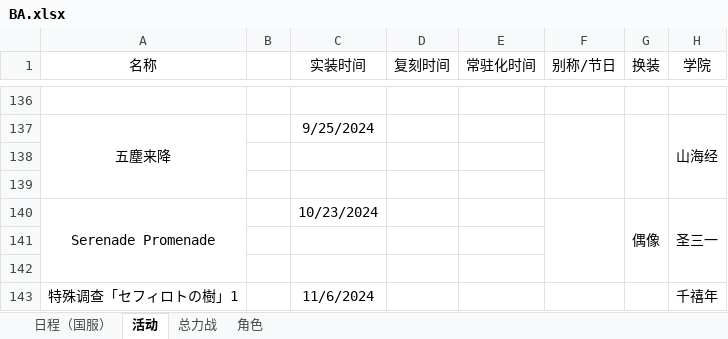
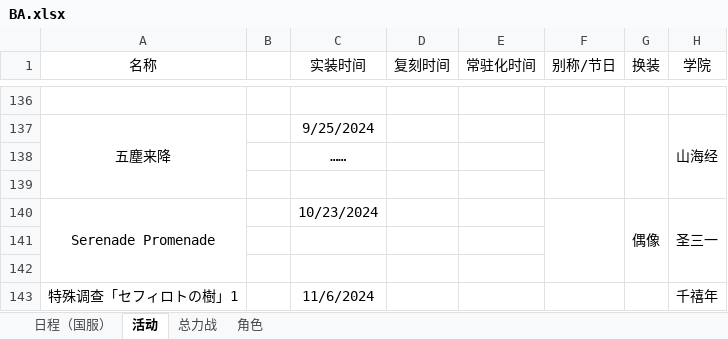
Before and after one commit to Yanagiha-Mizuumi/yanagiha.github.io, an Excel workbook: files/BA.xlsx, sheet 活动, drawn as a sheet; only a part is shown, gaps mark what is left out; values as stored, in another font and other column widths than the file's, no borders; the diff names each change by its address in the sheet, - before the commit and + after, or states it on an @@ line.

```diff
--- a/files/BA.xlsx (sheet 活动)
+++ b/files/BA.xlsx (sheet 活动)
-C138 (实装时间): (empty)
+C138 (实装时间): ……
```
Also changed, not shown: sheet 总力战, sheet 角色, sheet 日程（国服）, 1 other file.
